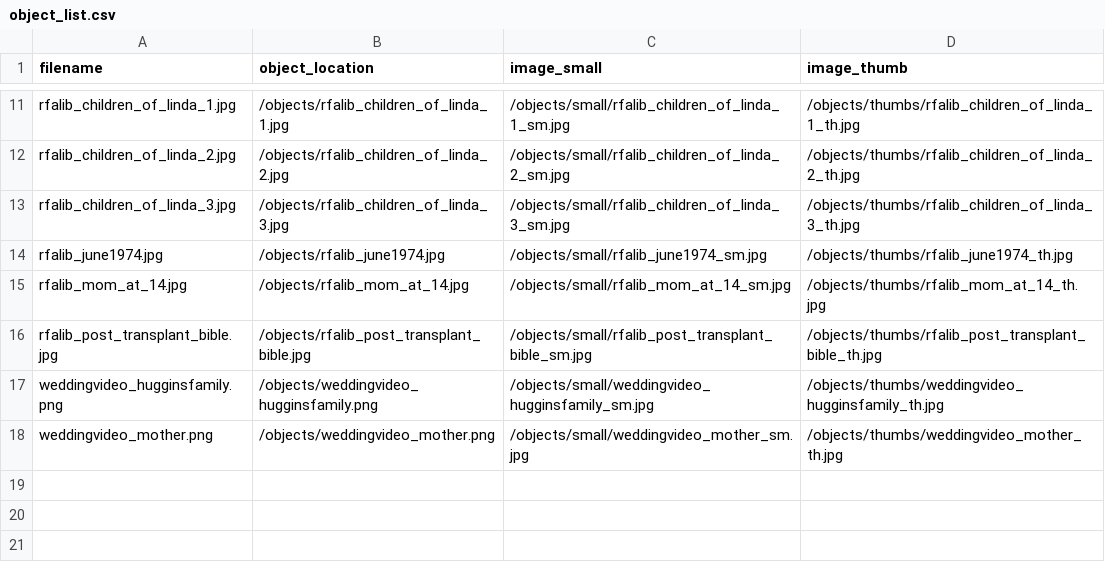
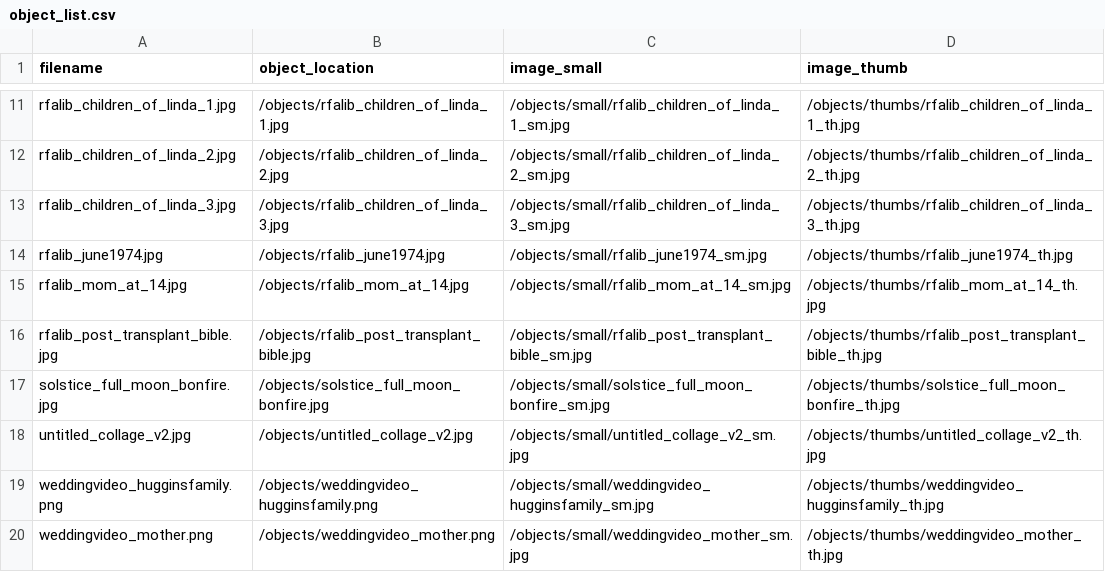
Before and after one commit to gildthatlily/dhsi2026-cb-demo, a CSV file: objects/object_list.csv, drawn as a sheet; only a part is shown, gaps mark what is left out; the diff names each change by its address in the sheet, - before the commit and + after, or states it on an @@ line.

```diff
--- a/objects/object_list.csv
+++ b/objects/object_list.csv
+row 17: solstice_full_moon_bonfire.jpg | /objects/solstice_full_moon_bonfire.jpg | /objects/small/solstice_full_moon_bonfire_sm.jpg | /objects/thumbs/solstice_full_moon_bonfire_th.jpg
+row 18: untitled_collage_v2.jpg | /objects/untitled_collage_v2.jpg | /objects/small/untitled_collage_v2_sm.jpg | /objects/thumbs/untitled_collage_v2_th.jpg
```
Also changed, not shown: _data/adigweme_DHSI_2026_demo_fam.csv, _data/config-nav.csv, 17 other files.
